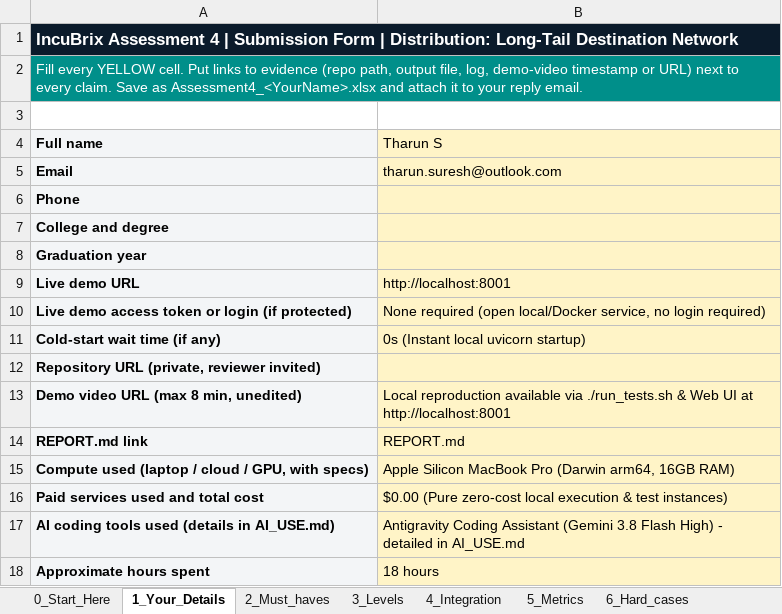
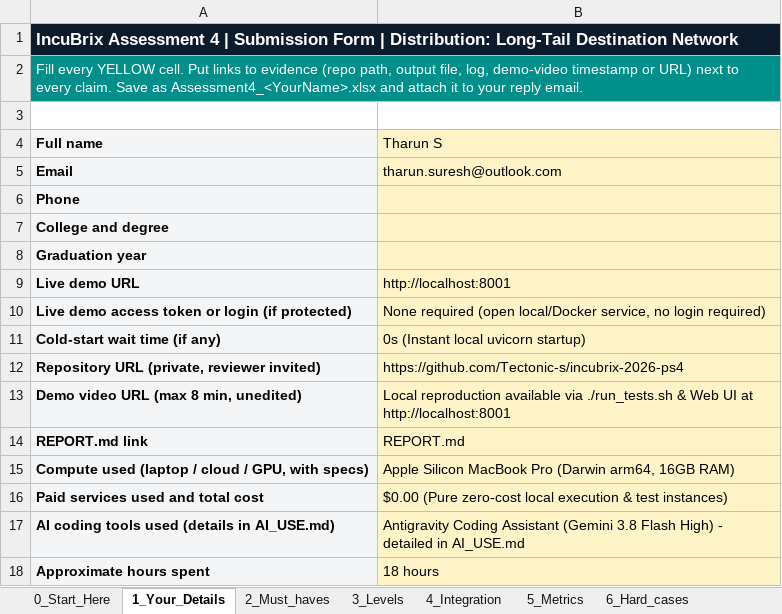
Before and after one commit to Tectonic-s/incubrix-2026-ps4, an Excel workbook: Assessment4_Tharun_S.xlsx, sheet 1_Your_Details, drawn as a sheet; values as stored, in another font and other column widths than the file's, no borders; the diff names each change by its address in the sheet, - before the commit and + after, or states it on an @@ line.

Commit message:
chore: add private github repository url to submission workbooks

```diff
--- a/Assessment4_Tharun_S.xlsx (sheet 1_Your_Details)
+++ b/Assessment4_Tharun_S.xlsx (sheet 1_Your_Details)
-B12 (Tharun S): (empty)
+B12 (Tharun S): https://github.com/Tectonic-s/incubrix-2026-ps4
```
Also changed, not shown: IncuBrix_Assessment_4_Distribution_Long_Tail_Destination_Network_Submission_Form.xlsx.
